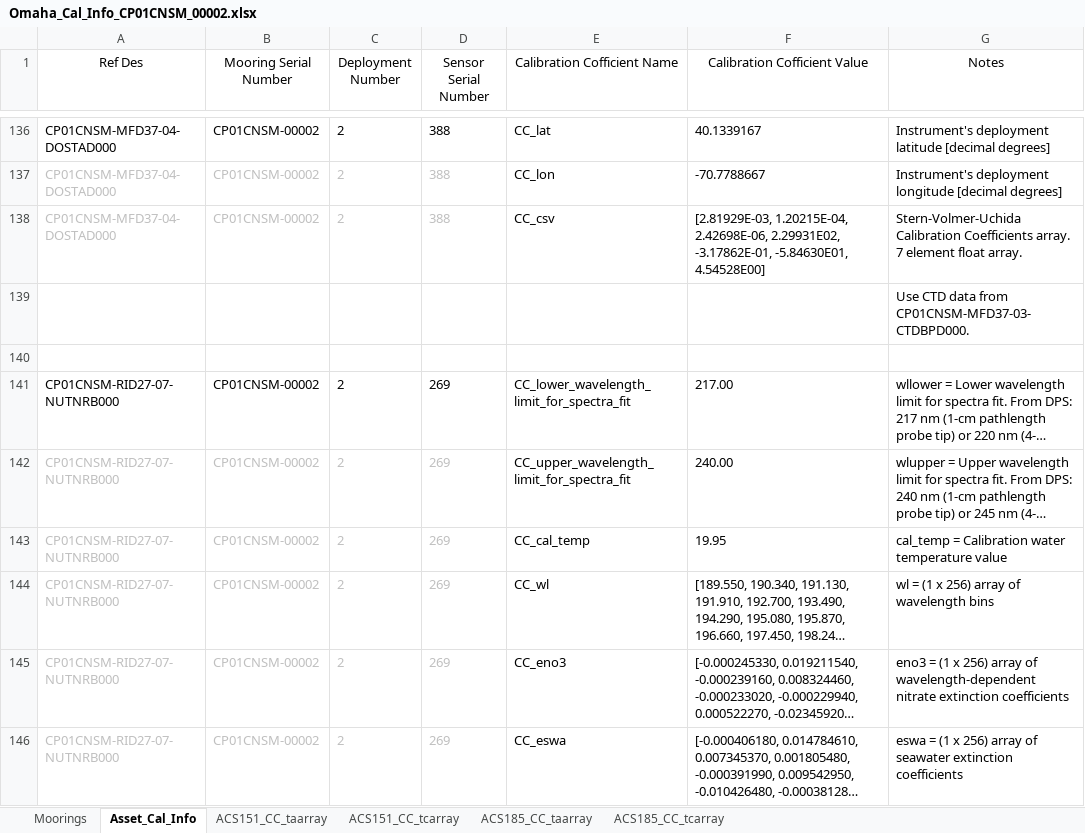
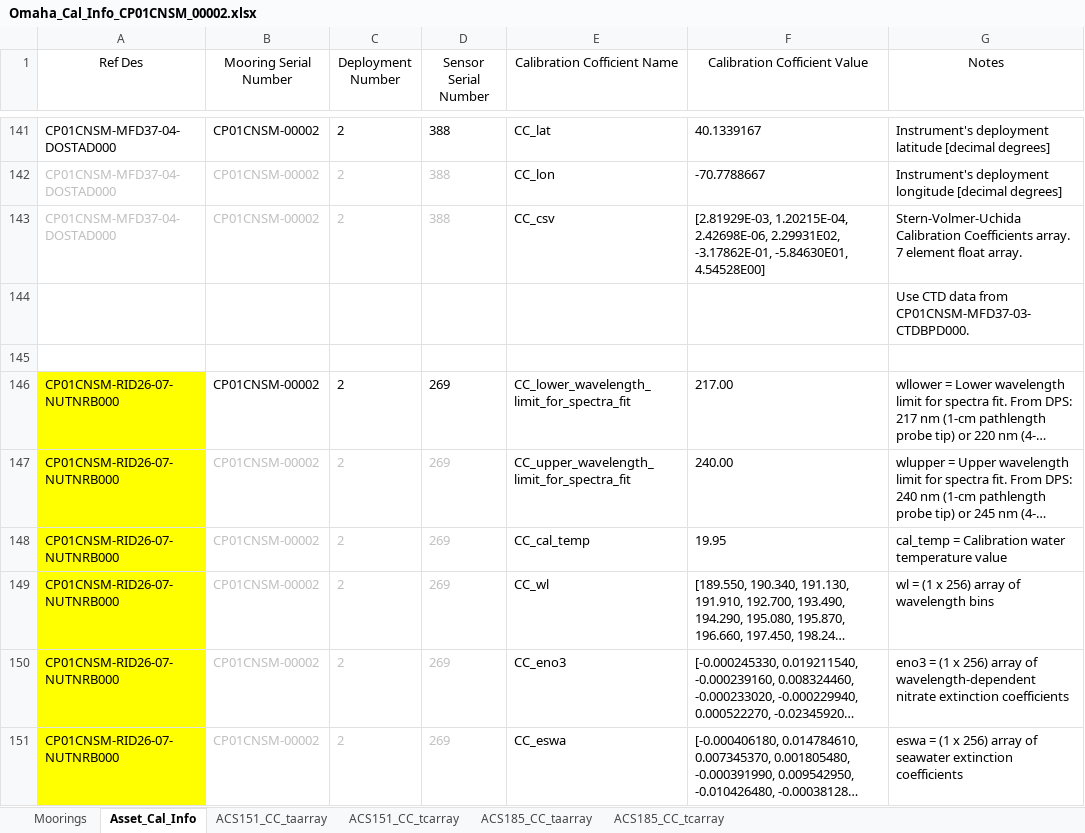
Before and after one commit to oceanobservatories/ingestion-csvs, an Excel workbook: CP01CNSM/Omaha_Cal_Info_CP01CNSM_00002.xlsx, sheet Asset_Cal_Info, drawn as a sheet; only a part is shown, gaps mark what is left out; long unchanged cells end in …; values as stored, in another font and other column widths than the file's, no borders; addresses are those after the commit; the diff covers the shown part only; the diff names each change by its address in the sheet, - before the commit and + after, or states it on an @@ line.

Commit message:
redmine #9080 Cal sheets for multiple depoloyments CP01CNSM added to repo.

```diff
--- a/CP01CNSM/Omaha_Cal_Info_CP01CNSM_00002.xlsx (sheet Asset_Cal_Info)
+++ b/CP01CNSM/Omaha_Cal_Info_CP01CNSM_00002.xlsx (sheet Asset_Cal_Info)
-A146:A151 (Ref Des): CP01CNSM-RID27-07-NUTNRB000
+A146:A151 (Ref Des): CP01CNSM-RID26-07-NUTNRB000
-A146:A151 fill: none
+A146:A151 fill: #FFFF00
-A147:A151 text colour: #BFBFBF
+A147:A151 text colour: black
```
Also changed, not shown: 7 added rows, 10 edited cells and cell formats elsewhere in this sheet, sheet Moorings, CP01CNSM/Omaha_Cal_Info_CP01CNSM_00001.xlsx, 1 other file.
